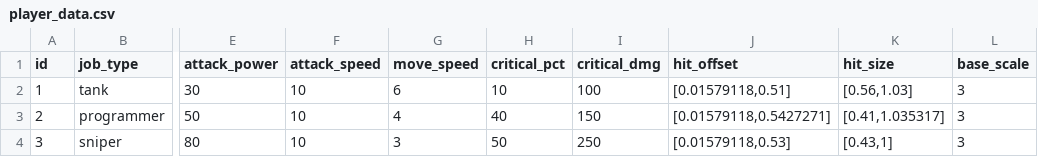
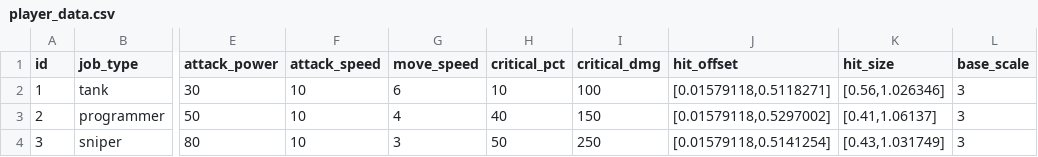
Before and after one commit to smsm8087/DefenseGame, a CSV file: Assets/Resources/DataExcels/player_data.csv, drawn as a sheet; only a part is shown, gaps mark what is left out; the diff names each change by its address in the sheet, - before the commit and + after, or states it on an @@ line.

```diff
--- a/Assets/Resources/DataExcels/player_data.csv
+++ b/Assets/Resources/DataExcels/player_data.csv
-J2 (hit_offset): [0.01579118,0.51]
+J2 (hit_offset): [0.01579118,0.5118271]
-K2 (hit_size): [0.56,1.03]
+K2 (hit_size): [0.56,1.026346]
-J3 (hit_offset): [0.01579118,0.5427271]
+J3 (hit_offset): [0.01579118,0.5297002]
-K3 (hit_size): [0.41,1.035317]
+K3 (hit_size): [0.41,1.06137]
-J4 (hit_offset): [0.01579118,0.53]
+J4 (hit_offset): [0.01579118,0.5141254]
-K4 (hit_size): [0.43,1]
+K4 (hit_size): [0.43,1.031749]
```
Also changed, not shown: 3 other files.
